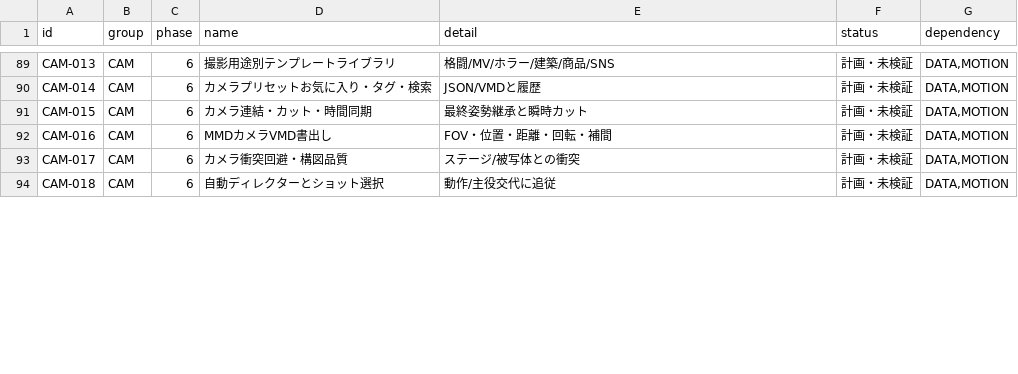
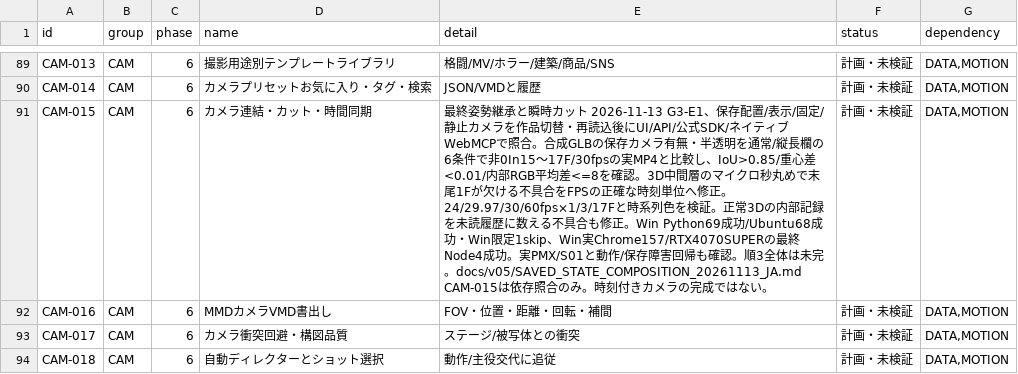
Before and after one commit to baisound/BAI_CREATER_STUDIO, a CSV file: docs/roadmap/FEATURE_REGISTER.csv, drawn as a sheet; only a part is shown, gaps mark what is left out; the diff covers the shown part only.

```diff
--- a/docs/roadmap/FEATURE_REGISTER.csv
+++ b/docs/roadmap/FEATURE_REGISTER.csv
@@ -90,3 +90,3 @@ CAM-013,CAM,6,撮影用途別テンプレートライブラリ,格闘/MV/ホラ
 CAM-014,CAM,6,カメラプリセットお気に入り・タグ・検索,JSON/VMDと履歴,計画・未検証,"DATA,MOTION"
-CAM-015,CAM,6,カメラ連結・カット・時間同期,最終姿勢継承と瞬時カット,計画・未検証,"DATA,MOTION"
+CAM-015,CAM,6,カメラ連結・カット・時間同期,最終姿勢継承と瞬時カット 2026-11-13 G3-E1、保存配置/表示/固定/静止カメラを作品切替・再読込後にUI/API/公式SDK/ネイティブWebMCPで照合。合成GLBの保存カメラ有無・半透明を通常/縦長欄の6条件で非0In15〜17F/30fpsの実MP4と比較し、IoU>0.85/重心差<0.01/内部RGB平均差<=8を確認。3D中間層のマイクロ秒丸めで末尾1Fが欠ける不具合をFPSの正確な時刻単位へ修正。24/29.97/30/60fps×1/3/17Fと時系列色を検証。正常3Dの内部記録を未読履歴に数える不具合も修正。Win Python69成功/Ubuntu68成功・Win限定1skip、Win実Chrome157/RTX4070SUPERの最終Node4成功。実PMX/S01と動作/保存障害回帰も確認。順3全体は未完。docs/v05/SAVED_STATE_COMPOSITION_20261113_JA.md CAM-015は依存照合のみ。時刻付きカメラの完成ではない。,計画・未検証,"DATA,MOTION"
 CAM-016,CAM,6,MMDカメラVMD書出し,FOV・位置・距離・回転・補間,計画・未検証,"DATA,MOTION"
```
Also changed, not shown: 5 edited cells elsewhere in this file, 34 other files.
